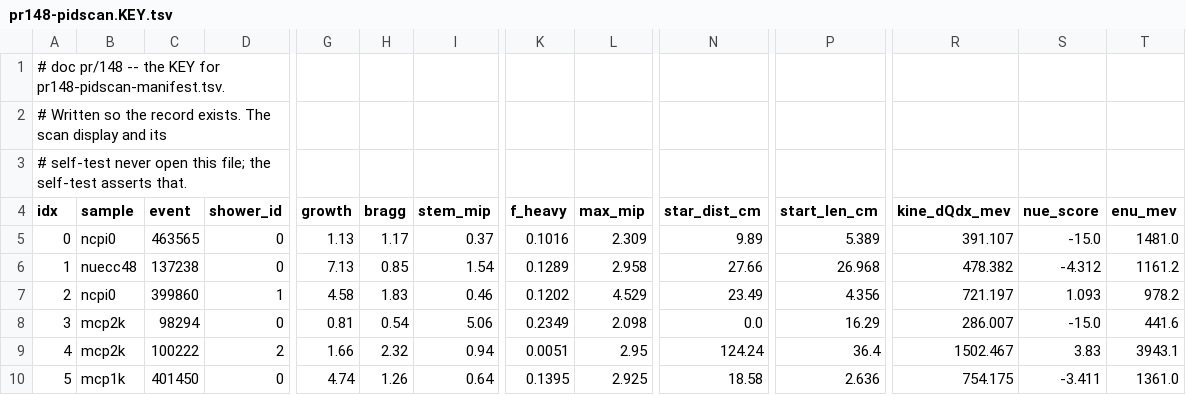
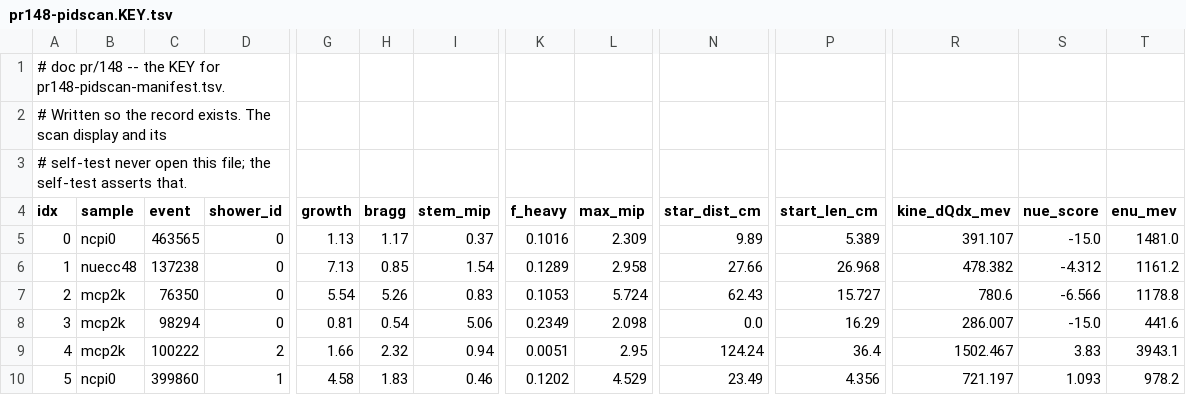
Before and after one commit to HaiwangYu/wcp-porting-img, a TSV file: sbnd/sbnd_xin/docs/pr/pr148-pidscan.KEY.tsv, drawn as a sheet; only a part is shown, gaps mark what is left out; the diff covers the shown part only; the diff names each change by its address in the sheet, - before the commit and + after, or states it on an @@ line.

```diff
--- a/sbnd/sbnd_xin/docs/pr/pr148-pidscan.KEY.tsv
+++ b/sbnd/sbnd_xin/docs/pr/pr148-pidscan.KEY.tsv
-B7 (sample): ncpi0
+B7 (sample): mcp2k
-C7 (event): 399860
+C7 (event): 76350
-D7 (shower_id): 1
+D7 (shower_id): 0
-G7 (growth): 4.58
+G7 (growth): 5.54
-H7 (bragg): 1.83
+H7 (bragg): 5.26
-I7 (stem_mip): 0.46
+I7 (stem_mip): 0.83
-K7 (f_heavy): 0.1202
+K7 (f_heavy): 0.1053
-L7 (max_mip): 4.529
+L7 (max_mip): 5.724
-N7 (star_dist_cm): 23.49
+N7 (star_dist_cm): 62.43
-P7 (start_len_cm): 4.356
+P7 (start_len_cm): 15.727
-R7 (kine_dQdx_mev): 721.197
+R7 (kine_dQdx_mev): 780.6
-S7 (nue_score): 1.093
+S7 (nue_score): -6.566
-T7 (enu_mev): 978.2
+T7 (enu_mev): 1178.8
-B10 (sample): mcp1k
+B10 (sample): ncpi0
-C10 (event): 401450
+C10 (event): 399860
-D10 (shower_id): 0
+D10 (shower_id): 1
-G10 (growth): 4.74
+G10 (growth): 4.58
-H10 (bragg): 1.26
+H10 (bragg): 1.83
-I10 (stem_mip): 0.64
+I10 (stem_mip): 0.46
-K10 (f_heavy): 0.1395
+K10 (f_heavy): 0.1202
-L10 (max_mip): 2.925
+L10 (max_mip): 4.529
-N10 (star_dist_cm): 18.58
+N10 (star_dist_cm): 23.49
-P10 (start_len_cm): 2.636
+P10 (start_len_cm): 4.356
-R10 (kine_dQdx_mev): 754.175
+R10 (kine_dQdx_mev): 721.197
-S10 (nue_score): -3.411
+S10 (nue_score): 1.093
-T10 (enu_mev): 1361.0
+T10 (enu_mev): 978.2
```
Also changed, not shown: 1 added row, 1 removed row and 63 edited cells elsewhere in this file, sbnd/sbnd_xin/docs/pr/pr148-pidscan-manifest.tsv, 4 other files.
